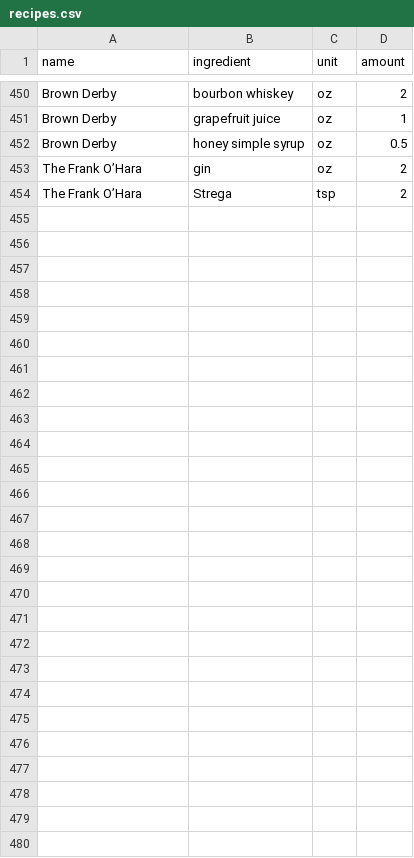
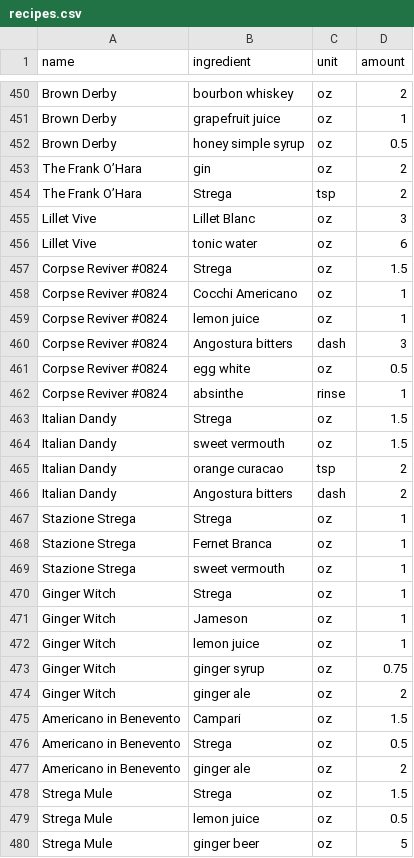
Before and after one commit to ntbloom/drinkbase, a CSV file: deployment/pgsql/data/recipes.csv, drawn as a sheet; only a part is shown, gaps mark what is left out; the diff names each change by its address in the sheet, - before the commit and + after, or states it on an @@ line.

Commit message:
added new recipes and changed glass/garnish to NOT NULL in sql queries

```diff
--- a/deployment/pgsql/data/recipes.csv
+++ b/deployment/pgsql/data/recipes.csv
+row 455: Lillet Vive | Lillet Blanc | oz | 3
+row 456: Lillet Vive | tonic water | oz | 6
+row 457: Corpse Reviver #0824 | Strega | oz | 1.5
+row 458: Corpse Reviver #0824 | Cocchi Americano | oz | 1
+row 459: Corpse Reviver #0824 | lemon juice | oz | 1
+row 460: Corpse Reviver #0824 | Angostura bitters | dash | 3
+row 461: Corpse Reviver #0824 | egg white | oz | 0.5
+row 462: Corpse Reviver #0824 | absinthe | rinse | 1
+row 463: Italian Dandy | Strega | oz | 1.5
+row 464: Italian Dandy | sweet vermouth | oz | 1.5
+row 465: Italian Dandy | orange curacao | tsp | 2
+row 466: Italian Dandy | Angostura bitters | dash | 2
+row 467: Stazione Strega | Strega | oz | 1
+row 468: Stazione Strega | Fernet Branca | oz | 1
+row 469: Stazione Strega | sweet vermouth | oz | 1
+row 470: Ginger Witch | Strega | oz | 1
+row 471: Ginger Witch | Jameson | oz | 1
+row 472: Ginger Witch | lemon juice | oz | 1
+row 473: Ginger Witch | ginger syrup | oz | 0.75
+row 474: Ginger Witch | ginger ale | oz | 2
+row 475: Americano in Benevento | Campari | oz | 1.5
+row 476: Americano in Benevento | Strega | oz | 0.5
+row 477: Americano in Benevento | ginger ale | oz | 2
+row 478: Strega Mule | Strega | oz | 1.5
+row 479: Strega Mule | lemon juice | oz | 0.5
+row 480: Strega Mule | ginger beer | oz | 5
```
Also changed, not shown: deployment/pgsql/data/ingredients.csv, deployment/pgsql/data/prep.csv, 2 other files.
